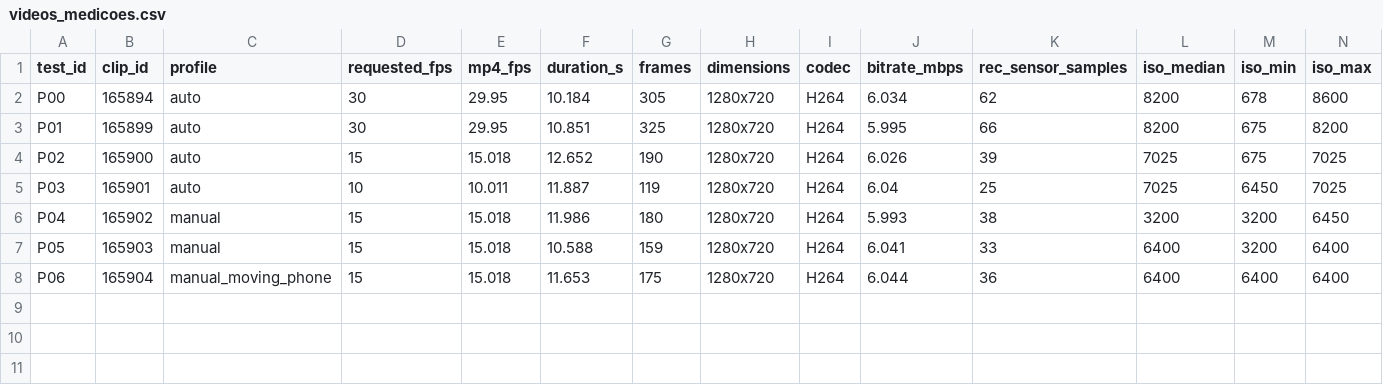
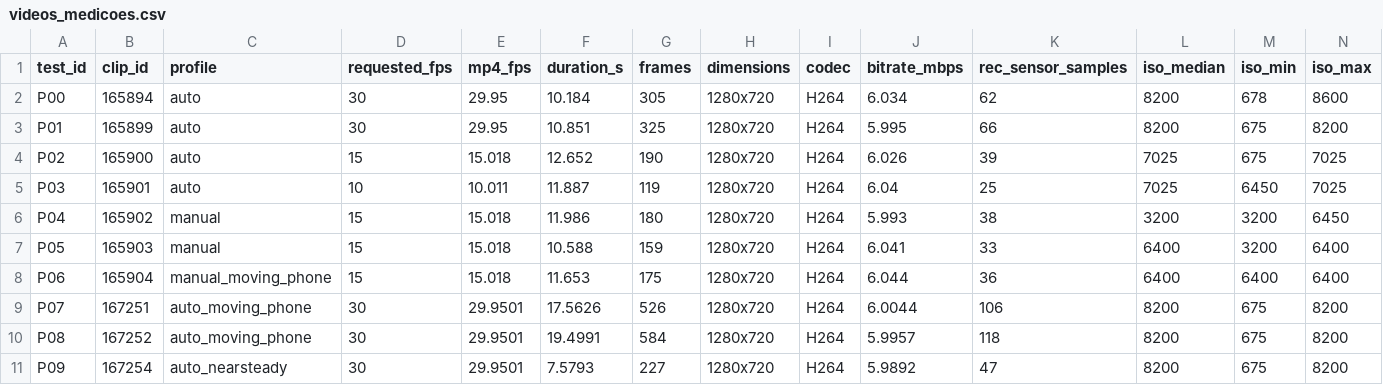
Before and after one commit to vitorsantana1574/Vision, a CSV file: RESULTADOS/videos_medicoes.csv, drawn as a sheet; only a part is shown; rows hold the shown columns only; the diff names each change by its address in the sheet, - before the commit and + after, or states it on an @@ line.

Commit message:
Registrar medições técnicas da primeira rodada de 24/11 sem guardar mídia

```diff
--- a/RESULTADOS/videos_medicoes.csv
+++ b/RESULTADOS/videos_medicoes.csv
+row 9: P07 | 167251 | auto_moving_phone | 30 | 29.9501 | 17.5626 | 526 | 1280x720 | H264 | 6.0044 | 106 | 8200 | 675 | 8200
+row 10: P08 | 167252 | auto_moving_phone | 30 | 29.9501 | 19.4991 | 584 | 1280x720 | H264 | 5.9957 | 118 | 8200 | 675 | 8200
+row 11: P09 | 167254 | auto_nearsteady | 30 | 29.9501 | 7.5793 | 227 | 1280x720 | H264 | 5.9892 | 47 | 8200 | 675 | 8200
```
